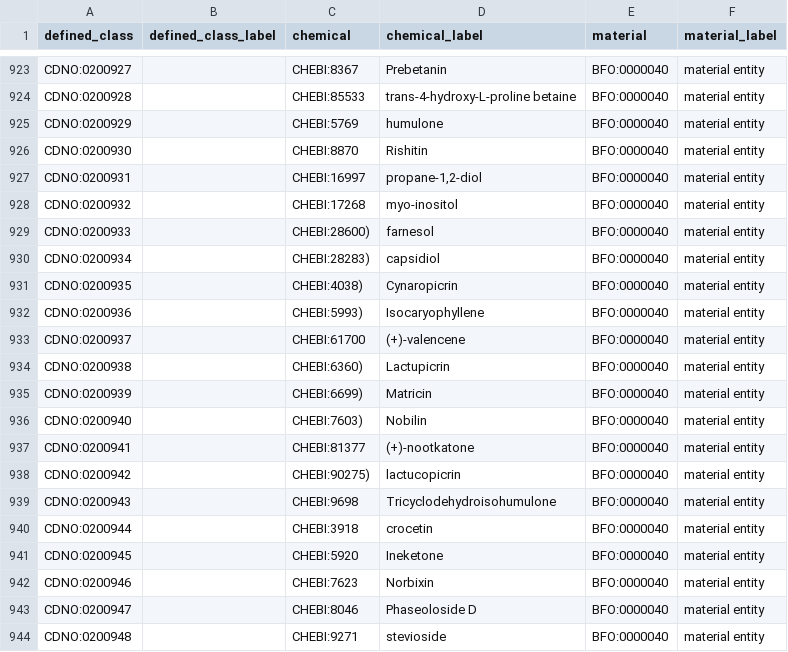
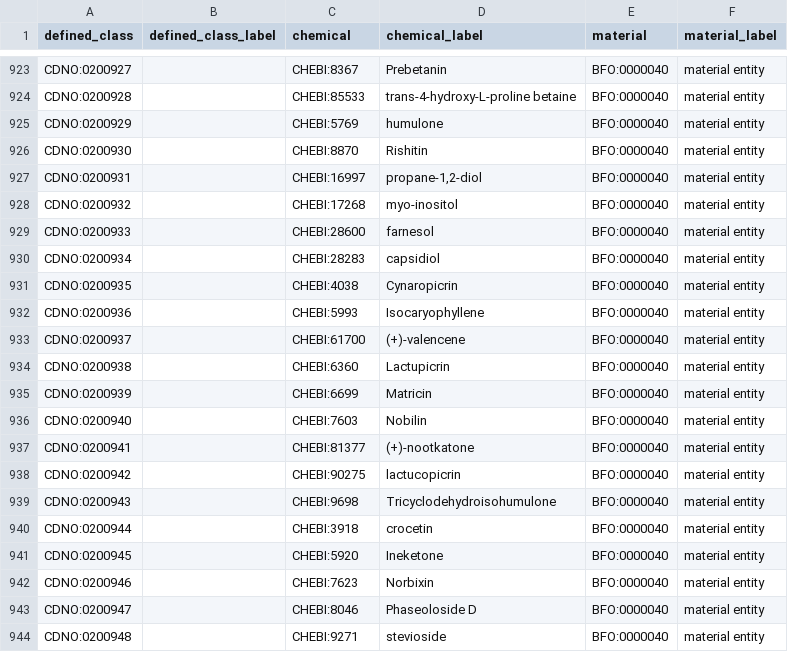
Before and after one commit to CompositionalDietaryNutritionOntology/cdno, a CSV file: src/ontology/templates/chemical_concentration.csv, drawn as a sheet; only a part is shown, gaps mark what is left out.

```diff
--- a/src/ontology/templates/chemical_concentration.csv
+++ b/src/ontology/templates/chemical_concentration.csv
@@ -928,12 +928,12 @@ CDNO:0200931,,CHEBI:16997,"propane-1,2-diol ",BFO:0000040,material entity
 CDNO:0200932,,CHEBI:17268,myo-inositol,BFO:0000040,material entity
-CDNO:0200933,,CHEBI:28600),farnesol ,BFO:0000040,material entity
-CDNO:0200934,,CHEBI:28283),capsidiol ,BFO:0000040,material entity
-CDNO:0200935,,CHEBI:4038),Cynaropicrin ,BFO:0000040,material entity
-CDNO:0200936,,CHEBI:5993),Isocaryophyllene ,BFO:0000040,material entity
+CDNO:0200933,,CHEBI:28600,farnesol ,BFO:0000040,material entity
+CDNO:0200934,,CHEBI:28283,capsidiol ,BFO:0000040,material entity
+CDNO:0200935,,CHEBI:4038,Cynaropicrin ,BFO:0000040,material entity
+CDNO:0200936,,CHEBI:5993,Isocaryophyllene ,BFO:0000040,material entity
 CDNO:0200937,,CHEBI:61700,(+)-valencene,BFO:0000040,material entity
-CDNO:0200938,,CHEBI:6360),Lactupicrin ,BFO:0000040,material entity
-CDNO:0200939,,CHEBI:6699),Matricin ,BFO:0000040,material entity
-CDNO:0200940,,CHEBI:7603),Nobilin ,BFO:0000040,material entity
+CDNO:0200938,,CHEBI:6360,Lactupicrin ,BFO:0000040,material entity
+CDNO:0200939,,CHEBI:6699,Matricin ,BFO:0000040,material entity
+CDNO:0200940,,CHEBI:7603,Nobilin ,BFO:0000040,material entity
 CDNO:0200941,,CHEBI:81377,(+)-nootkatone ,BFO:0000040,material entity
-CDNO:0200942,,CHEBI:90275),lactucopicrin ,BFO:0000040,material entity
+CDNO:0200942,,CHEBI:90275,lactucopicrin ,BFO:0000040,material entity
 CDNO:0200943,,CHEBI:9698,Tricyclodehydroisohumulone,BFO:0000040,material entity
```
Also changed, not shown: src/ontology/templates/nutritional_components_framework.csv, 34 other files.
